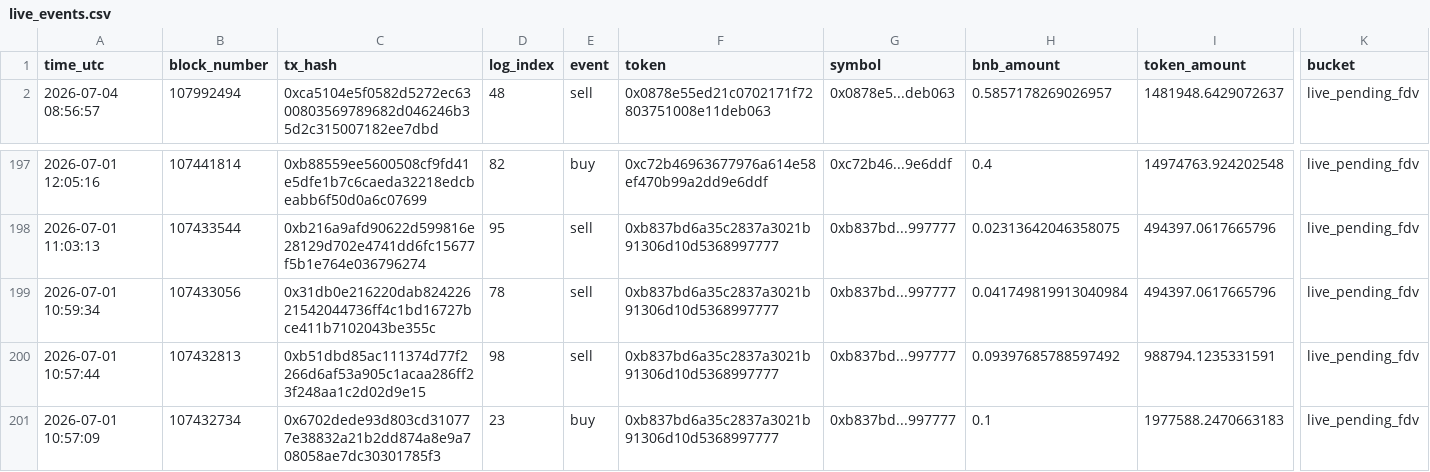
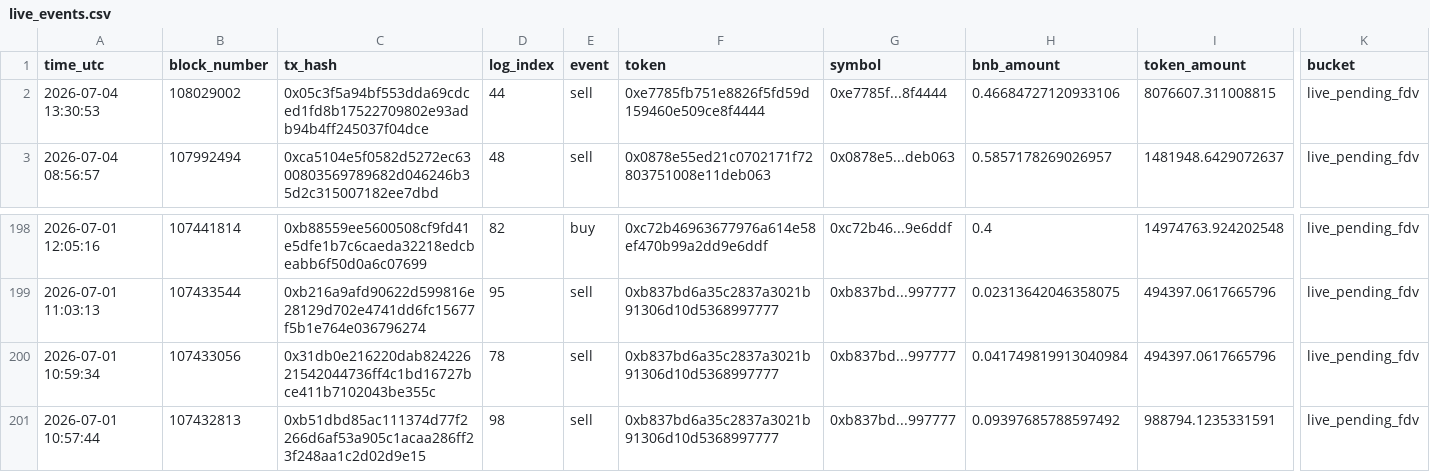
Before and after one commit to hahahakang/bsc-fourmeme-analysis-live, a CSV file: data/live_events.csv, drawn as a sheet; only a part is shown, gaps mark what is left out; removed rows and columns are numbered as before the commit, all else as after; rows hold the shown columns only; the diff names each change by its address in the sheet, - before the commit and + after, or states it on an @@ line.

```diff
--- a/data/live_events.csv
+++ b/data/live_events.csv
+row 2: 2026-07-04 13:30:53 | 108029002 | 0x05c3f5a94bf553dda69cdced1fd8b17522709802e93adb94b4ff245037f04dce | 44 | sell | 0xe7785fb751e8826f5fd59d159460e509ce8f4444 | 0xe7785f...8f4444 | 0.46684727120933106 | 8076607.311008815 | live_pending_fdv
-row 201: 2026-07-01 10:57:09 | 107432734 | 0x6702dede93d803cd310777e38832a21b2dd874a8e9a708058ae7dc30301785f3 | 23 | buy | 0xb837bd6a35c2837a3021b91306d10d5368997777 | 0xb837bd...997777 | 0.1 | 1977588.2470663183 | live_pending_fdv
```
Also changed, not shown: data/live_recent_positions.csv, 5 other files.
